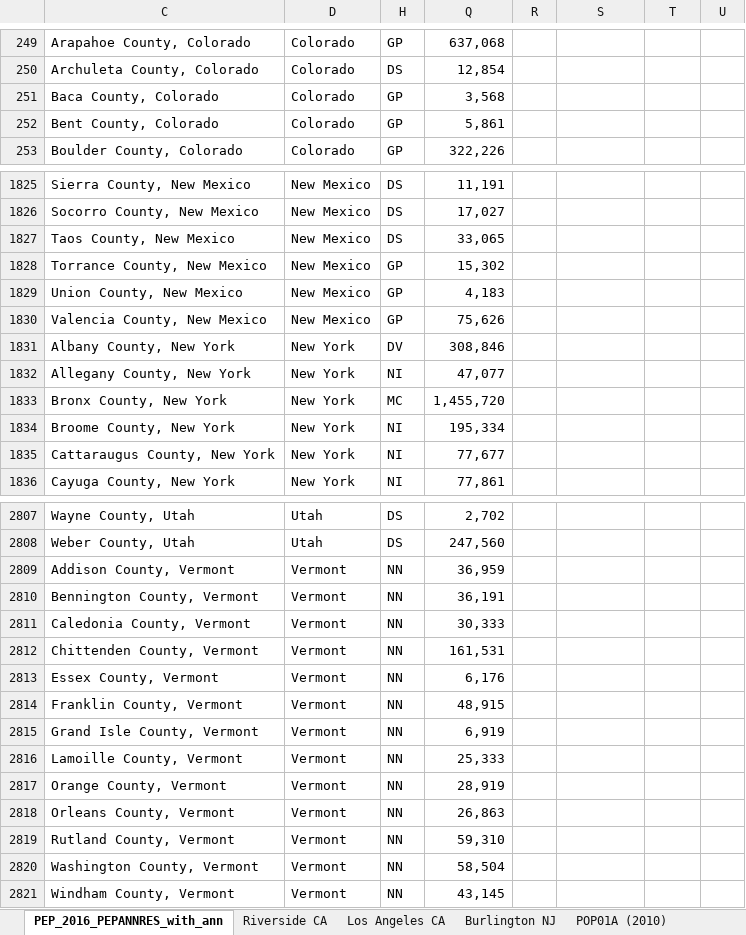
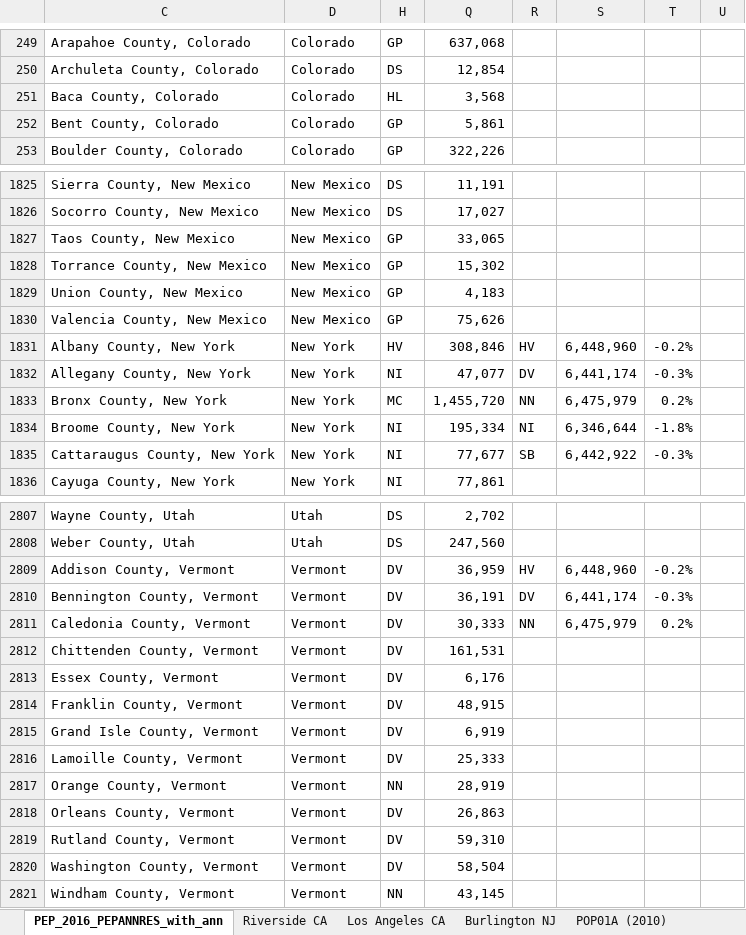
Before and after one commit to raddick/maps, an Excel workbook: usanew/usanew_2016_update/population.xlsx, sheet PEP_2016_PEPANNRES_with_ann, drawn as a sheet; only a part is shown, gaps mark what is left out; values as stored, in another font and other column widths than the file's, no cell formats; charts and pictures and conditional formats not drawn; the diff covers the shown part only; the diff names each change by its address in the sheet, - before the commit and + after, or states it on an @@ line.

```diff
--- a/usanew/usanew_2016_update/population.xlsx (sheet PEP_2016_PEPANNRES_with_ann)
+++ b/usanew/usanew_2016_update/population.xlsx (sheet PEP_2016_PEPANNRES_with_ann)
-H251: GP
+H251: HL
-H1827: DS
+H1827: GP
-H1831: DV
+H1831: HV
-R1831: (empty)
+R1831: HV
-S1831: (empty)
+S1831: 6,448,960
-T1831: (empty)
+T1831: -0.2%
-R1832: (empty)
+R1832: DV
-S1832: (empty)
+S1832: 6,441,174
-T1832: (empty)
+T1832: -0.3%
-R1833: (empty)
+R1833: NN
-S1833: (empty)
+S1833: 6,475,979
-T1833: (empty)
+T1833: 0.2%
-R1834: (empty)
+R1834: NI
-S1834: (empty)
+S1834: 6,346,644
-T1834: (empty)
+T1834: -1.8%
-R1835: (empty)
+R1835: SB
-S1835: (empty)
+S1835: 6,442,922
-T1835: (empty)
+T1835: -0.3%
-H2809:H2816: NN
+H2809:H2816: DV
-R2809: (empty)
+R2809: HV
-S2809: (empty)
+S2809: 6,448,960
-T2809: (empty)
+T2809: -0.2%
-R2810: (empty)
+R2810: DV
-S2810: (empty)
+S2810: 6,441,174
-T2810: (empty)
+T2810: -0.3%
-R2811: (empty)
+R2811: NN
-S2811: (empty)
+S2811: 6,475,979
-T2811: (empty)
+T2811: 0.2%
-H2818:H2820: NN
+H2818:H2820: DV
```
Also changed, not shown: 466 edited cells elsewhere in this sheet, cell formats, charts or pictures, 1 other file.
